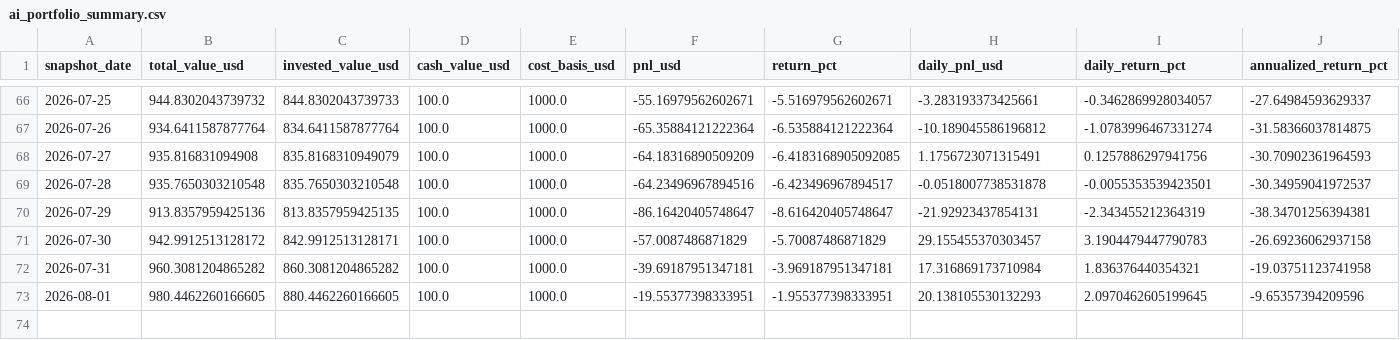
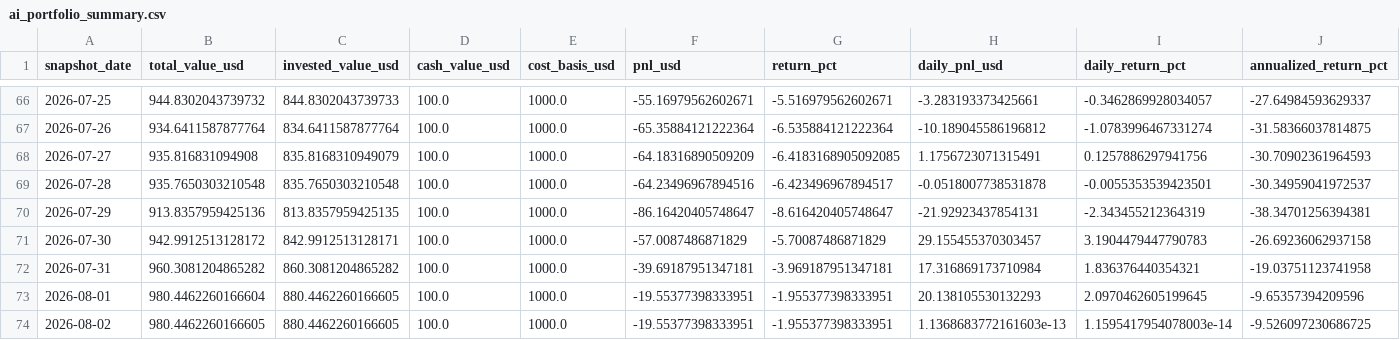
Before and after one commit to linjiw/quant-learn, a CSV file: data/portfolio/ai_portfolio_summary.csv, drawn as a sheet; only a part is shown, gaps mark what is left out; rows hold the shown columns only; the diff names each change by its address in the sheet, - before the commit and + after, or states it on an @@ line.

```diff
--- a/data/portfolio/ai_portfolio_summary.csv
+++ b/data/portfolio/ai_portfolio_summary.csv
-B73 (total_value_usd): 980.4462260166605
+B73 (total_value_usd): 980.4462260166604
+row 74: 2026-08-02 | 980.4462260166605 | 880.4462260166605 | 100.0 | 1000.0 | -19.55377398333951 | -1.955377398333951 | 1.1368683772161603e-13 | 1.1595417954078003e-14 | -9.526097230686725
```
Also changed, not shown: data/portfolio/ai_portfolio_snapshots.csv.
